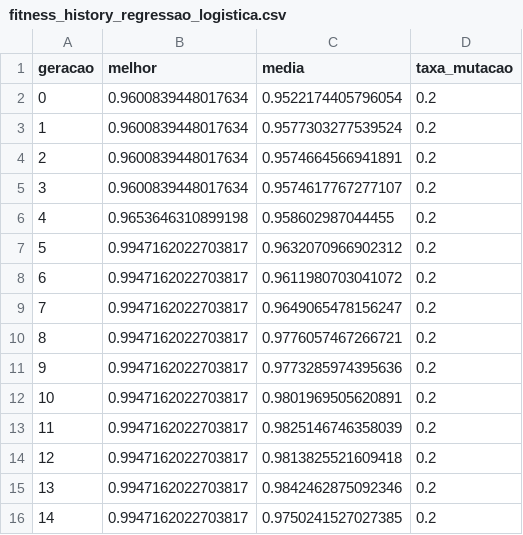
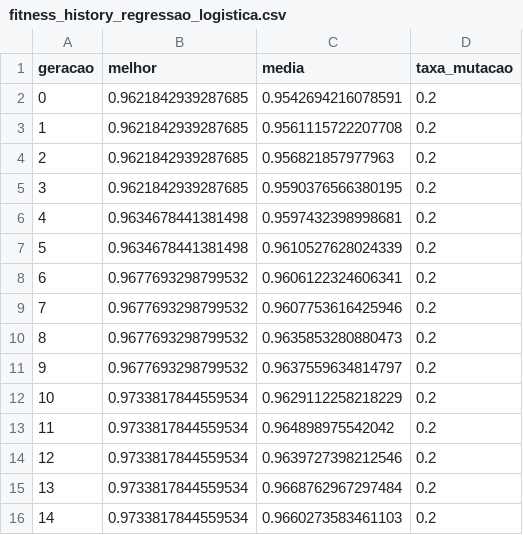
Before and after one commit to SamirGoes/tech-challenge-fiap-fase2, a CSV file: experiments/results/fitness_history_regressao_logistica.csv, drawn as a sheet.

```diff
--- a/experiments/results/fitness_history_regressao_logistica.csv
+++ b/experiments/results/fitness_history_regressao_logistica.csv
@@ -1,16 +1,16 @@
 geracao,melhor,media,taxa_mutacao
-0,0.9600839448017634,0.9522174405796054,0.2
-1,0.9600839448017634,0.9577303277539524,0.2
-2,0.9600839448017634,0.9574664566941891,0.2
-3,0.9600839448017634,0.9574617767277107,0.2
-4,0.9653646310899198,0.958602987044455,0.2
-5,0.9947162022703817,0.9632070966902312,0.2
-6,0.9947162022703817,0.9611980703041072,0.2
-7,0.9947162022703817,0.9649065478156247,0.2
-8,0.9947162022703817,0.9776057467266721,0.2
-9,0.9947162022703817,0.9773285974395636,0.2
-10,0.9947162022703817,0.9801969505620891,0.2
-11,0.9947162022703817,0.9825146746358039,0.2
-12,0.9947162022703817,0.9813825521609418,0.2
-13,0.9947162022703817,0.9842462875092346,0.2
-14,0.9947162022703817,0.9750241527027385,0.2
+0,0.9621842939287685,0.9542694216078591,0.2
+1,0.9621842939287685,0.9561115722207708,0.2
+2,0.9621842939287685,0.956821857977963,0.2
+3,0.9621842939287685,0.9590376566380195,0.2
+4,0.9634678441381498,0.9597432398998681,0.2
+5,0.9634678441381498,0.9610527628024339,0.2
+6,0.9677693298799532,0.9606122324606341,0.2
+7,0.9677693298799532,0.9607753616425946,0.2
+8,0.9677693298799532,0.9635853280880473,0.2
+9,0.9677693298799532,0.9637559634814797,0.2
+10,0.9733817844559534,0.9629112258218229,0.2
+11,0.9733817844559534,0.964898975542042,0.2
+12,0.9733817844559534,0.9639727398212546,0.2
+13,0.9733817844559534,0.9668762967297484,0.2
+14,0.9733817844559534,0.9660273583461103,0.2
```
Also changed, not shown: experiments/results/comparison_table.csv, experiments/results/fitness_history_regressao_logistica_mutacao_adaptativa.csv, 12 other files.
